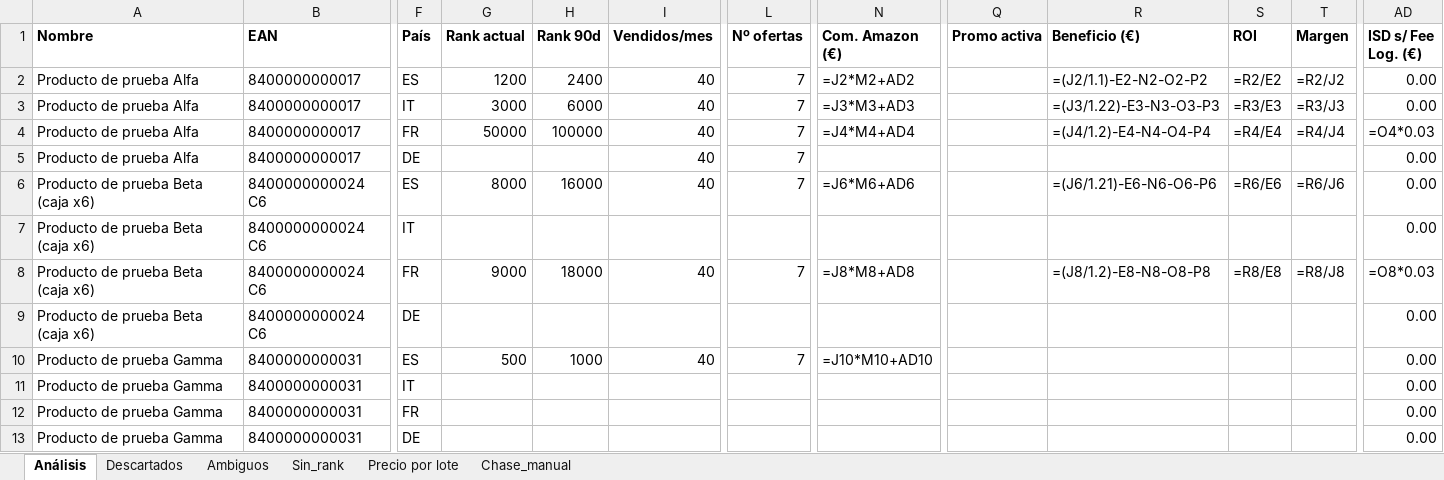
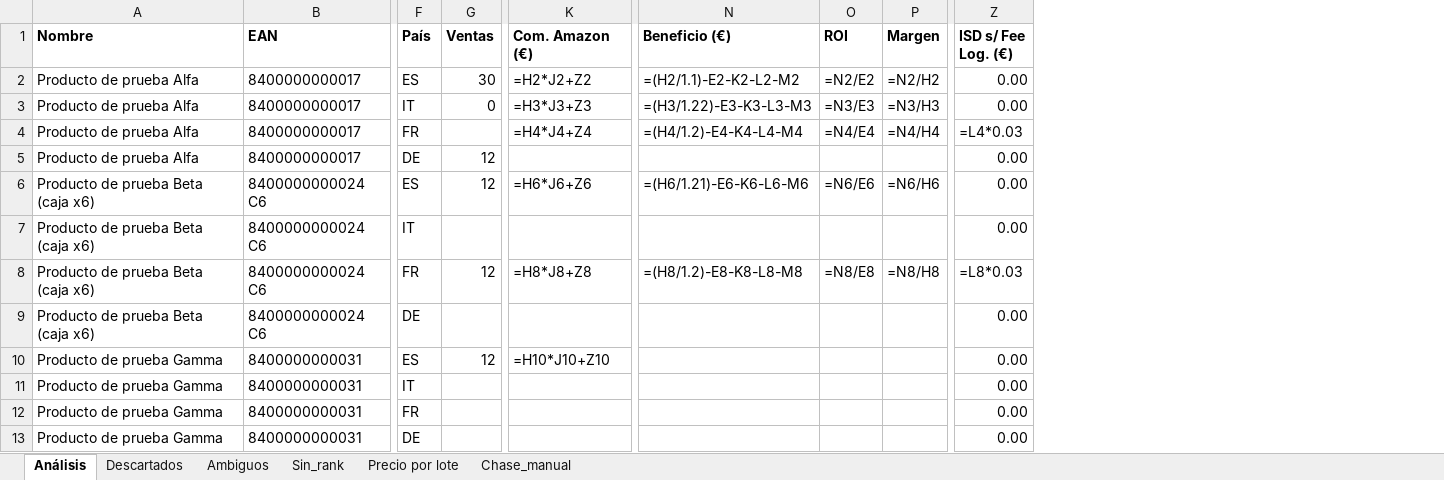
Before and after one commit to Moloka-Store/moloka-app, an Excel workbook: excel_referencia_escaner2.xlsx, sheet Análisis, drawn as a sheet; only a part is shown, gaps mark what is left out; values as stored, in another font and other column widths than the file's, no borders; formulas without a stored value are shown as written; conditional formats and table styles not drawn; removed rows and columns are numbered as before the commit, all else as after; the diff covers the shown part only; the diff names each change by its address in the sheet, - before the commit and + after, or states it on an @@ line.

```diff
--- a/excel_referencia_escaner2.xlsx (sheet Análisis)
+++ b/excel_referencia_escaner2.xlsx (sheet Análisis)
-column G (Rank actual), rows 2-10: 1200 | 3000 | 50000 |  | 8000 |  | 9000 |  | 500
-column H (Rank 90d), rows 2-10: 2400 | 6000 | 100000 |  | 16000 |  | 18000 |  | 1000
-column I (Vendidos/mes), rows 2-10: 40 | 40 | 40 | 40 | 40 |  | 40 |  | 40
+column G (Ventas), rows 2-10: 30 | 0 |  | 12 | 12 |  | 12 |  | 12
-column L (Nº ofertas), rows 2-10: 7 | 7 | 7 | 7 | 7 |  | 7 |  | 7
-column Q (Promo activa), empty
-K2 (Com. Amazon (€)): =J2*M2+AD2
+K2 (Com. Amazon (€)): =H2*J2+Z2
-N2 (Beneficio (€)): =(J2/1.1)-E2-N2-O2-P2
+N2 (Beneficio (€)): =(H2/1.1)-E2-K2-L2-M2
-O2 (ROI): =R2/E2
+O2 (ROI): =N2/E2
-P2 (Margen): =R2/J2
+P2 (Margen): =N2/H2
-K3 (Com. Amazon (€)): =J3*M3+AD3
+K3 (Com. Amazon (€)): =H3*J3+Z3
-N3 (Beneficio (€)): =(J3/1.22)-E3-N3-O3-P3
+N3 (Beneficio (€)): =(H3/1.22)-E3-K3-L3-M3
-O3 (ROI): =R3/E3
+O3 (ROI): =N3/E3
-P3 (Margen): =R3/J3
+P3 (Margen): =N3/H3
-K4 (Com. Amazon (€)): =J4*M4+AD4
+K4 (Com. Amazon (€)): =H4*J4+Z4
-N4 (Beneficio (€)): =(J4/1.2)-E4-N4-O4-P4
+N4 (Beneficio (€)): =(H4/1.2)-E4-K4-L4-M4
-O4 (ROI): =R4/E4
+O4 (ROI): =N4/E4
-P4 (Margen): =R4/J4
+P4 (Margen): =N4/H4
-Z4 (ISD s/ Fee Log. (€)): =O4*0.03
+Z4 (ISD s/ Fee Log. (€)): =L4*0.03
-K6 (Com. Amazon (€)): =J6*M6+AD6
+K6 (Com. Amazon (€)): =H6*J6+Z6
-N6 (Beneficio (€)): =(J6/1.21)-E6-N6-O6-P6
+N6 (Beneficio (€)): =(H6/1.21)-E6-K6-L6-M6
-O6 (ROI): =R6/E6
+O6 (ROI): =N6/E6
-P6 (Margen): =R6/J6
+P6 (Margen): =N6/H6
-K8 (Com. Amazon (€)): =J8*M8+AD8
+K8 (Com. Amazon (€)): =H8*J8+Z8
-N8 (Beneficio (€)): =(J8/1.2)-E8-N8-O8-P8
+N8 (Beneficio (€)): =(H8/1.2)-E8-K8-L8-M8
-O8 (ROI): =R8/E8
+O8 (ROI): =N8/E8
-P8 (Margen): =R8/J8
+P8 (Margen): =N8/H8
-Z8 (ISD s/ Fee Log. (€)): =O8*0.03
+Z8 (ISD s/ Fee Log. (€)): =L8*0.03
-K10 (Com. Amazon (€)): =J10*M10+AD10
+K10 (Com. Amazon (€)): =H10*J10+Z10
```
Also changed, not shown: 8 edited cells elsewhere in this sheet, 11 other files.
